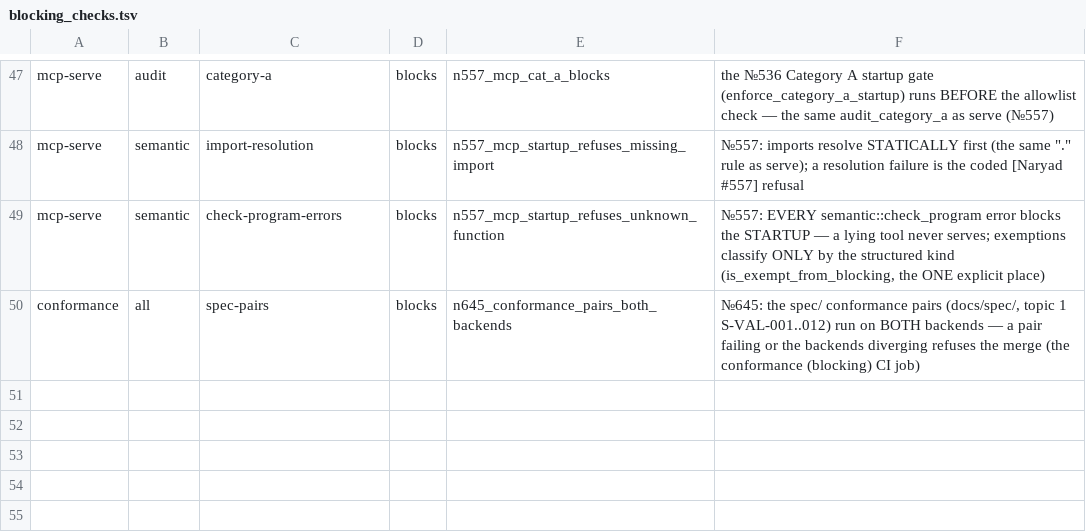
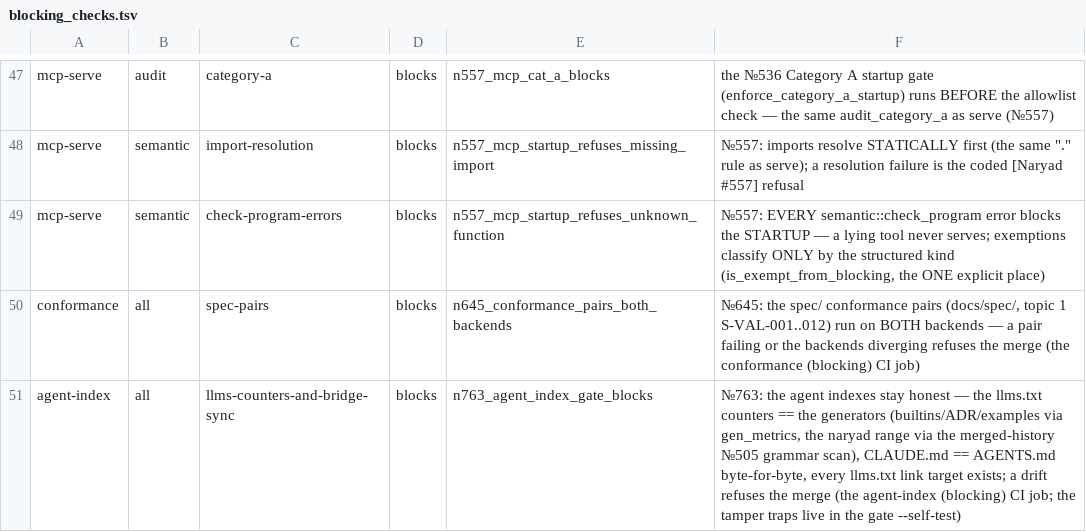
Before and after one commit to ShkodnikAI/Metalogos-, a TSV file: scripts/ci/blocking_checks.tsv, drawn as a sheet; only a part is shown, gaps mark what is left out; the diff names each change by its address in the sheet, - before the commit and + after, or states it on an @@ line.

Commit message:
Naryad №763 (issue #1416, wave 58): the agent-index honesty — the llms.txt refresh from the generators, the CLAUDE.md byte-identity, the NEW blocking agent-index gate (R-01)
The R-01 finding: llms.txt is the first screen for IDE agents and RAG
pipelines and was covered by NO generator gate — it drifted (409→526
builtins, 214→253 examples, 132→187 ADR, №1-№289+→№1-№763), and the
declared "bridge copy" CLAUDE.md was not byte-identical to AGENTS.md
(8958 vs 10703 bytes). The honesty family of the stale-draft rule
(№713).

1. llms.txt refreshed FROM the generators (the numbers are the
   machines' own: gen_metrics count_total_builtins/count_adrs/
   count_examples; the naryad range — the merged-history №505-grammar
   scan); the three missing canonical rows added (docs/spec/tools.md,
   docs/limitations.md, docs/PLAN-SUMMARY.md); the CLAUDE.md row note
   re-spelled (the manual sync → the gate).
2. CLAUDE.md restored byte-identical to AGENTS.md (the №676 A5
   content-source form).
3. NEW scripts/ci/agent_index_gate.py (the gen_metrics --check form):
   the counters == the generators, the bridge byte-identity, the
   llms.txt link targets exist; --self-test — the tamper traps spring
   (the stale counter, the broken bridge, the dangling link). Wired as
   the agent-index (blocking) CI job (fetch-depth: 0 — the git-log
   machine) + the blocking_checks.tsv cell (33 cells) pinned by
   tests/naryad_763_agent_index_gate.rs (the gate green + the traps +
   the Rust byte-identity twin).

Post-wave docs В58 (strictly after №762's merge — 8e631ab): REALITY
§6.43, the PLAN-SUMMARY Wave 58 row (prepend; Wave 57 untouched),
REFERENCE/README regen; docs/limitations.md — no new honest-boundaries
records (the №762 refusals are the landed contract, not a live
boundary).

Gates: gen_metrics --check, gen_reference 526/526, agent-index gate
GREEN (после коммита — самоссылка №763), goal032 35/67 exit 0,
release_gap, gate-facts-sync, type_signature_share (полы на месте),
sensitive 7586 bp на полу, blocking-checks-sync 33 cells, stop-list
не растёт.

Closes #1416

Co-authored-by: Z User <z@container>

```diff
--- a/scripts/ci/blocking_checks.tsv
+++ b/scripts/ci/blocking_checks.tsv
+row 51: agent-index | all | llms-counters-and-bridge-sync | blocks | n763_agent_index_gate_blocks | №763: the agent indexes stay honest — the llms.txt counters == the generators (builtins/ADR/examples via gen_metrics, the naryad range via the merged-history №505 grammar scan), CLAUDE.md == AGENTS.md byte-for-byte, every llms.txt link target exists; a drift refuses the merge (the agent-index (blocking) CI job; the tamper traps live in the gate --self-test)
```
Also changed, not shown: 12 other files.
